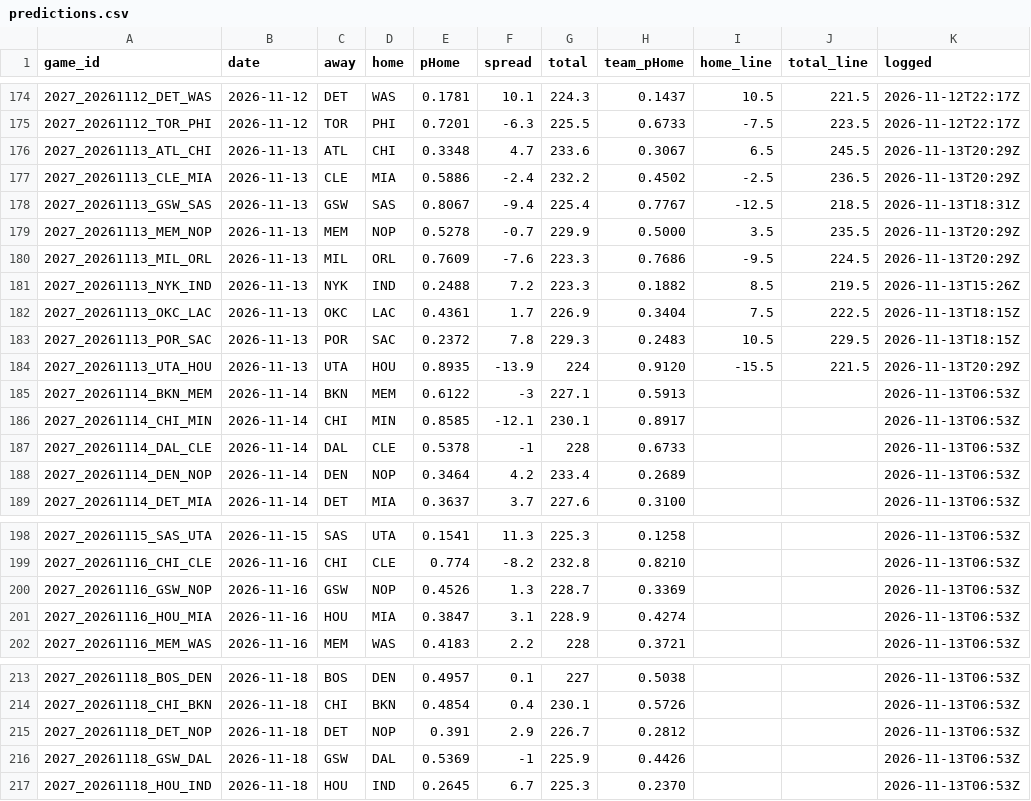
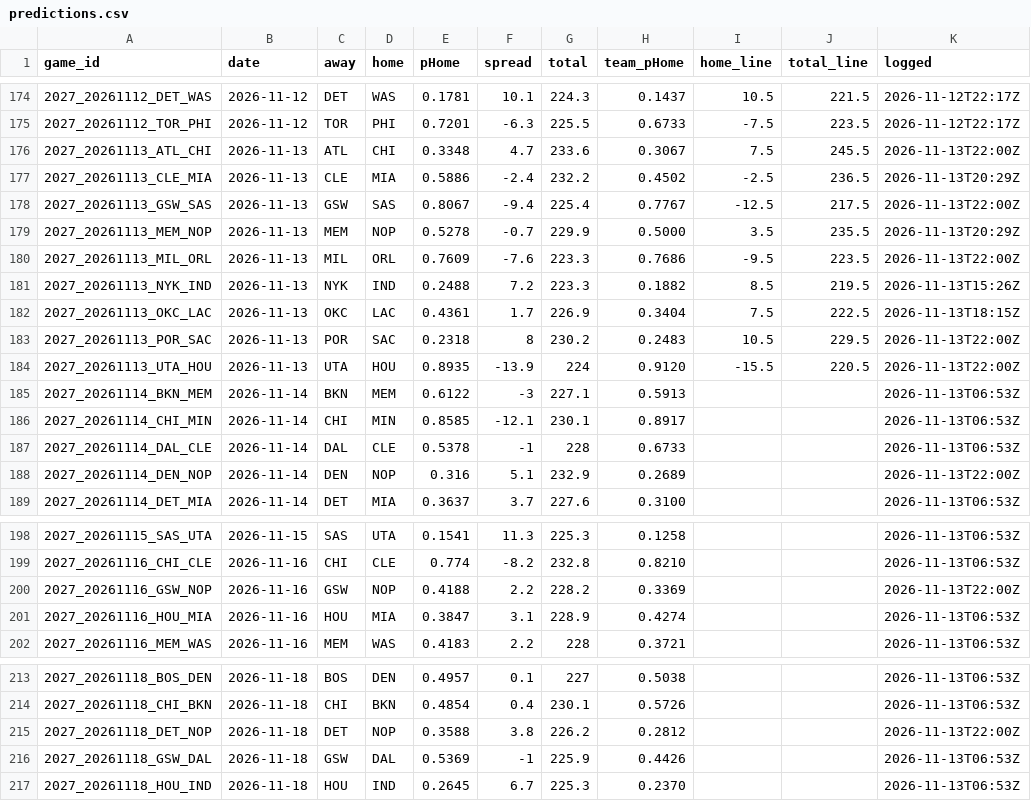
Before and after one commit to DEMON-X13/nba-hub, a CSV file: data/predictions.csv, drawn as a sheet; only a part is shown, gaps mark what is left out.

```diff
--- a/data/predictions.csv
+++ b/data/predictions.csv
@@ -175,11 +175,11 @@ game_id,date,away,home,pHome,spread,total,team_pHome,home_line,total_line,logged
 2027_20261112_TOR_PHI,2026-11-12,TOR,PHI,0.7201,-6.3,225.5,0.6733,-7.5,223.5,2026-11-12T22:17Z
-2027_20261113_ATL_CHI,2026-11-13,ATL,CHI,0.3348,4.7,233.6,0.3067,6.5,245.5,2026-11-13T20:29Z
+2027_20261113_ATL_CHI,2026-11-13,ATL,CHI,0.3348,4.7,233.6,0.3067,7.5,245.5,2026-11-13T22:00Z
 2027_20261113_CLE_MIA,2026-11-13,CLE,MIA,0.5886,-2.4,232.2,0.4502,-2.5,236.5,2026-11-13T20:29Z
-2027_20261113_GSW_SAS,2026-11-13,GSW,SAS,0.8067,-9.4,225.4,0.7767,-12.5,218.5,2026-11-13T18:31Z
+2027_20261113_GSW_SAS,2026-11-13,GSW,SAS,0.8067,-9.4,225.4,0.7767,-12.5,217.5,2026-11-13T22:00Z
 2027_20261113_MEM_NOP,2026-11-13,MEM,NOP,0.5278,-0.7,229.9,0.5000,3.5,235.5,2026-11-13T20:29Z
-2027_20261113_MIL_ORL,2026-11-13,MIL,ORL,0.7609,-7.6,223.3,0.7686,-9.5,224.5,2026-11-13T20:29Z
+2027_20261113_MIL_ORL,2026-11-13,MIL,ORL,0.7609,-7.6,223.3,0.7686,-9.5,223.5,2026-11-13T22:00Z
 2027_20261113_NYK_IND,2026-11-13,NYK,IND,0.2488,7.2,223.3,0.1882,8.5,219.5,2026-11-13T15:26Z
 2027_20261113_OKC_LAC,2026-11-13,OKC,LAC,0.4361,1.7,226.9,0.3404,7.5,222.5,2026-11-13T18:15Z
-2027_20261113_POR_SAC,2026-11-13,POR,SAC,0.2372,7.8,229.3,0.2483,10.5,229.5,2026-11-13T18:15Z
-2027_20261113_UTA_HOU,2026-11-13,UTA,HOU,0.8935,-13.9,224,0.9120,-15.5,221.5,2026-11-13T20:29Z
+2027_20261113_POR_SAC,2026-11-13,POR,SAC,0.2318,8,230.2,0.2483,10.5,229.5,2026-11-13T22:00Z
+2027_20261113_UTA_HOU,2026-11-13,UTA,HOU,0.8935,-13.9,224,0.9120,-15.5,220.5,2026-11-13T22:00Z
 2027_20261114_BKN_MEM,2026-11-14,BKN,MEM,0.6122,-3,227.1,0.5913,,,2026-11-13T06:53Z
@@ -187,3 +187,3 @@ game_id,date,away,home,pHome,spread,total,team_pHome,home_line,total_line,logged
 2027_20261114_DAL_CLE,2026-11-14,DAL,CLE,0.5378,-1,228,0.6733,,,2026-11-13T06:53Z
-2027_20261114_DEN_NOP,2026-11-14,DEN,NOP,0.3464,4.2,233.4,0.2689,,,2026-11-13T06:53Z
+2027_20261114_DEN_NOP,2026-11-14,DEN,NOP,0.316,5.1,232.9,0.2689,,,2026-11-13T22:00Z
 2027_20261114_DET_MIA,2026-11-14,DET,MIA,0.3637,3.7,227.6,0.3100,,,2026-11-13T06:53Z
@@ -199,3 +199,3 @@ game_id,date,away,home,pHome,spread,total,team_pHome,home_line,total_line,logged
 2027_20261116_CHI_CLE,2026-11-16,CHI,CLE,0.774,-8.2,232.8,0.8210,,,2026-11-13T06:53Z
-2027_20261116_GSW_NOP,2026-11-16,GSW,NOP,0.4526,1.3,228.7,0.3369,,,2026-11-13T06:53Z
+2027_20261116_GSW_NOP,2026-11-16,GSW,NOP,0.4188,2.2,228.2,0.3369,,,2026-11-13T22:00Z
 2027_20261116_HOU_MIA,2026-11-16,HOU,MIA,0.3847,3.1,228.9,0.4274,,,2026-11-13T06:53Z
@@ -214,3 +214,3 @@ game_id,date,away,home,pHome,spread,total,team_pHome,home_line,total_line,logged
 2027_20261118_CHI_BKN,2026-11-18,CHI,BKN,0.4854,0.4,230.1,0.5726,,,2026-11-13T06:53Z
-2027_20261118_DET_NOP,2026-11-18,DET,NOP,0.391,2.9,226.7,0.2812,,,2026-11-13T06:53Z
+2027_20261118_DET_NOP,2026-11-18,DET,NOP,0.3588,3.8,226.2,0.2812,,,2026-11-13T22:00Z
 2027_20261118_GSW_DAL,2026-11-18,GSW,DAL,0.5369,-1,225.9,0.4426,,,2026-11-13T06:53Z
```
Also changed, not shown: data/injuries_log.csv, 12 other files.
